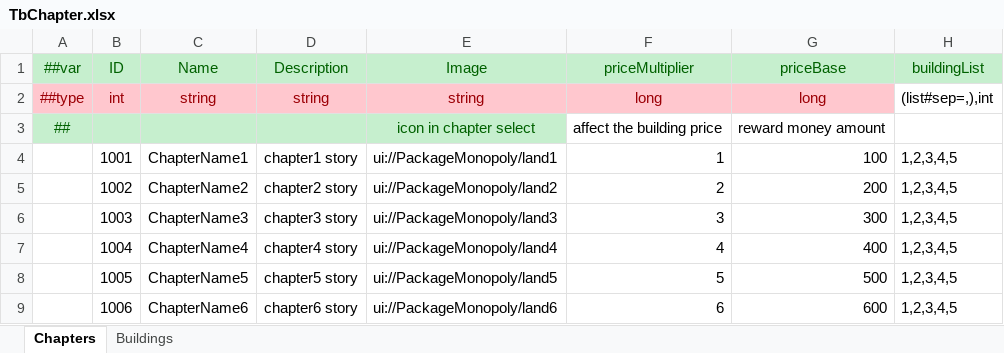
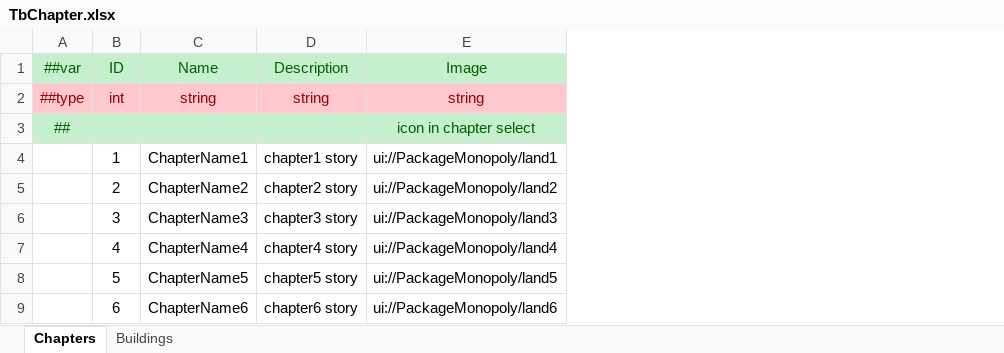
Before and after one commit to SunHe-1992/SunHeSLGConfigs, an Excel workbook: Datas/TbChapter.xlsx, sheet Chapters, drawn as a sheet; values as stored, in another font and other column widths than the file's, no borders; the diff names each change by its address in the sheet, - before the commit and + after, or states it on an @@ line.

Commit message:
add config for chapter

```diff
--- a/Datas/TbChapter.xlsx (sheet Chapters)
+++ b/Datas/TbChapter.xlsx (sheet Chapters)
-column F (priceMultiplier), rows 2-9: long | affect the building price | 1 | 2 | 3 | 4 | 5 | 6
-column G (priceBase), rows 2-9: long | reward money amount | 100 | 200 | 300 | 400 | 500 | 600
-column H (buildingList), rows 2-9: (list#sep=,),int |  | 1,2,3,4,5 | 1,2,3,4,5 | 1,2,3,4,5 | 1,2,3,4,5 | 1,2,3,4,5 | 1,2,3,4,5
-B4 (ID): 1001
+B4 (ID): 1
-B5 (ID): 1002
+B5 (ID): 2
-B6 (ID): 1003
+B6 (ID): 3
-B7 (ID): 1004
+B7 (ID): 4
-B8 (ID): 1005
+B8 (ID): 5
-B9 (ID): 1006
+B9 (ID): 6
```
Also changed, not shown: Datas/Defines/__tables__.xlsx.
